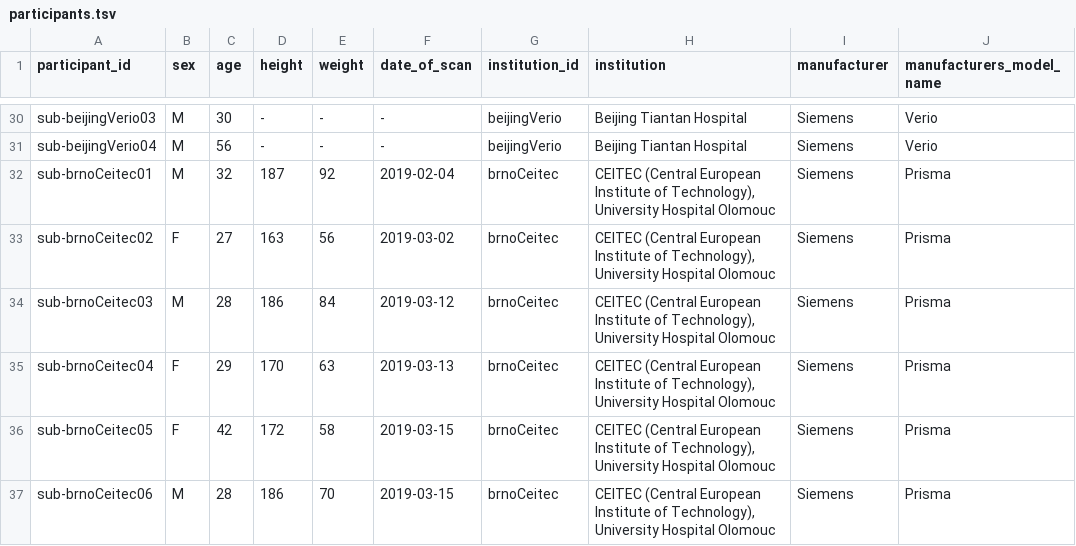
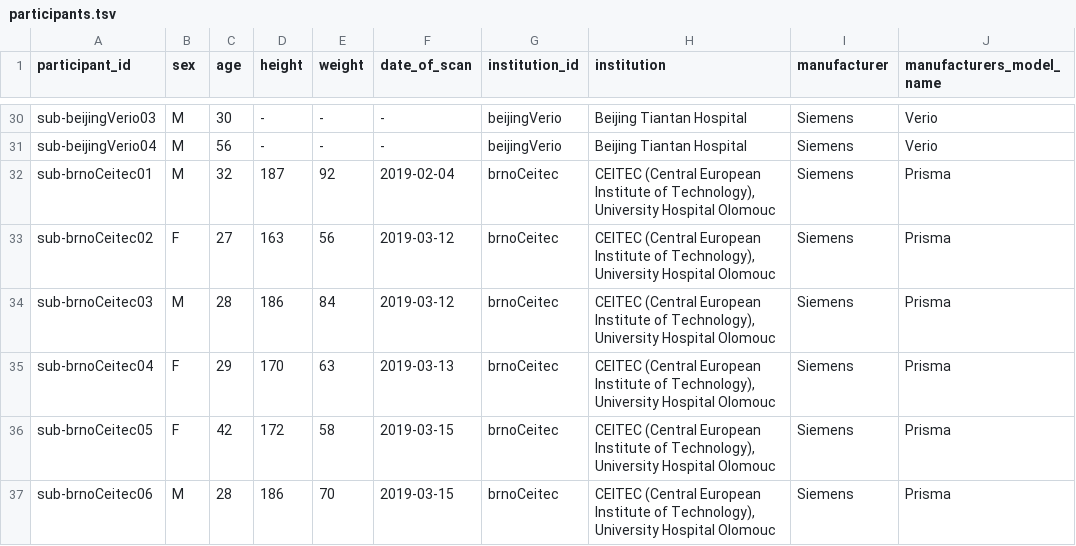
Before and after one commit to spine-generic/data-multi-subject, a TSV file: participants.tsv, drawn as a sheet; only a part is shown, gaps mark what is left out; the diff names each change by its address in the sheet, - before the commit and + after, or states it on an @@ line.

Commit message:
scan date updated for sub-brnoCetitec02
@valosekj please confirm that it is the CEITEC approved change + discuss with Julien the +-1 year vaiation in participants' ages in the table and update the ages in the table if necessary. Thanks, Rene

```diff
--- a/participants.tsv
+++ b/participants.tsv
-F33 (date_of_scan): 2019-03-02
+F33 (date_of_scan): 2019-03-12
```
